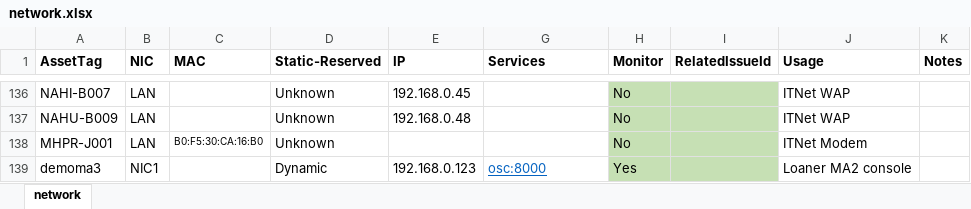
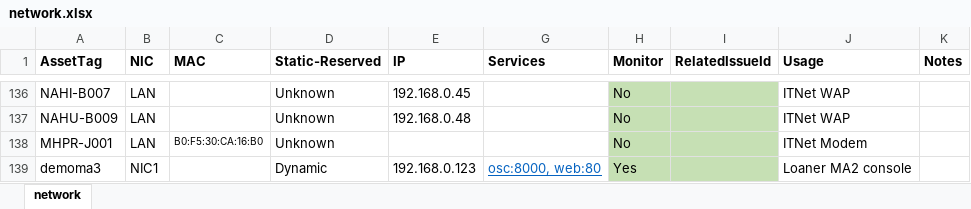
Before and after one commit to avmaint/uacdata, an Excel workbook: network.xlsx, sheet network, drawn as a sheet; only a part is shown, gaps mark what is left out; values as stored, in another font and other column widths than the file's, no borders; table styles not drawn; the diff names each change by its address in the sheet, - before the commit and + after, or states it on an @@ line.

```diff
--- a/network.xlsx (sheet network)
+++ b/network.xlsx (sheet network)
-G139 (Services): osc:8000
+G139 (Services): osc:8000, web:80
```
Also changed, not shown: cables.xlsx.
